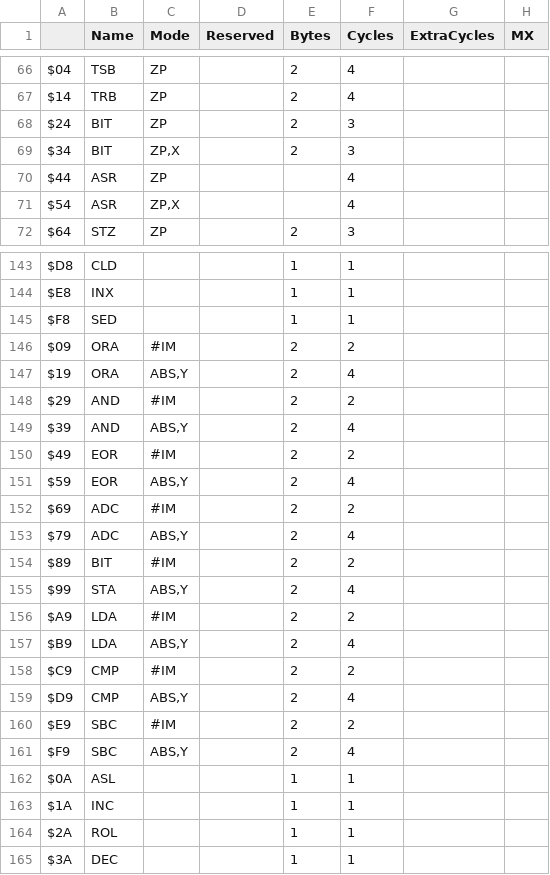
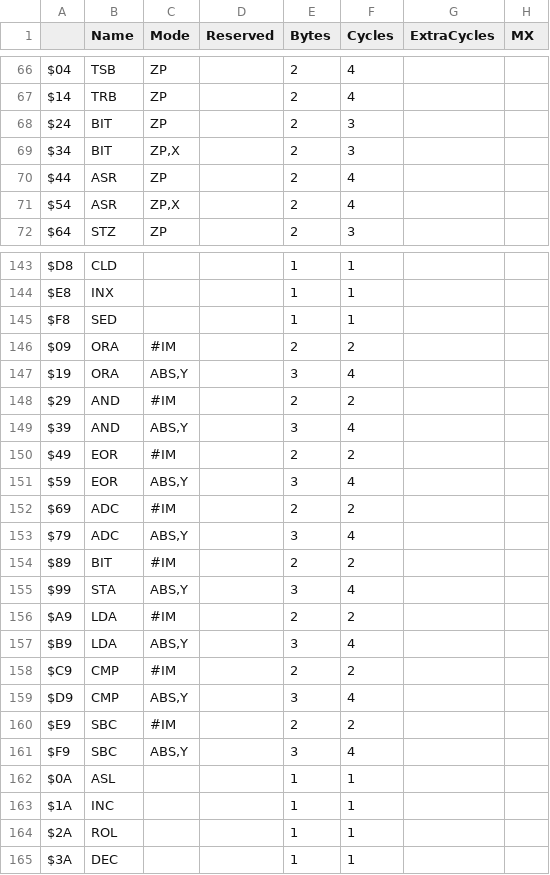
Before and after one commit to SvOlli/sorbus, a CSV file: doc/opcodes65ce02.csv, drawn as a sheet; only a part is shown, gaps mark what is left out.

Commit message:
couple of updates
- doc about how 65CE02 does wrong calculations in BCD mode
- fixed bugs in opcode tables
- nicer printout of CPU in debug speed info
- disassembler got 65816 and macros for picking parts of opcode variants

Signed-off-by: Sven Oliver Moll <svolli@svolli.de>

```diff
--- a/doc/opcodes65ce02.csv
+++ b/doc/opcodes65ce02.csv
@@ -69,4 +69,4 @@ $24;BIT;ZP;;2;3;;
 $34;BIT;ZP,X;;2;3;;
-$44;ASR;ZP;;;4;;
-$54;ASR;ZP,X;;;4;;
+$44;ASR;ZP;;2;4;;
+$54;ASR;ZP,X;;2;4;;
 $64;STZ;ZP;;2;3;;
@@ -146,17 +146,17 @@ $F8;SED;;;1;1;;
 $09;ORA;#IM;;2;2;;
-$19;ORA;ABS,Y;;2;4;;
+$19;ORA;ABS,Y;;3;4;;
 $29;AND;#IM;;2;2;;
-$39;AND;ABS,Y;;2;4;;
+$39;AND;ABS,Y;;3;4;;
 $49;EOR;#IM;;2;2;;
-$59;EOR;ABS,Y;;2;4;;
+$59;EOR;ABS,Y;;3;4;;
 $69;ADC;#IM;;2;2;;
-$79;ADC;ABS,Y;;2;4;;
+$79;ADC;ABS,Y;;3;4;;
 $89;BIT;#IM;;2;2;;
-$99;STA;ABS,Y;;2;4;;
+$99;STA;ABS,Y;;3;4;;
 $A9;LDA;#IM;;2;2;;
-$B9;LDA;ABS,Y;;2;4;;
+$B9;LDA;ABS,Y;;3;4;;
 $C9;CMP;#IM;;2;2;;
-$D9;CMP;ABS,Y;;2;4;;
+$D9;CMP;ABS,Y;;3;4;;
 $E9;SBC;#IM;;2;2;;
-$F9;SBC;ABS,Y;;2;4;;
+$F9;SBC;ABS,Y;;3;4;;
 $0A;ASL;;;1;1;;
```
Also changed, not shown: doc/opcodes6502.csv, doc/opcodes65816.csv, 10 other files.
